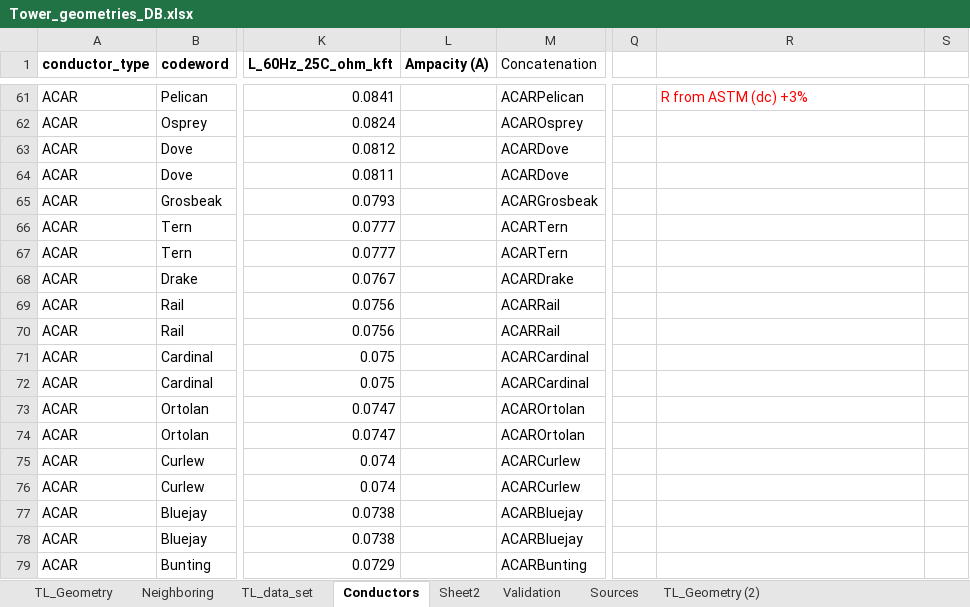
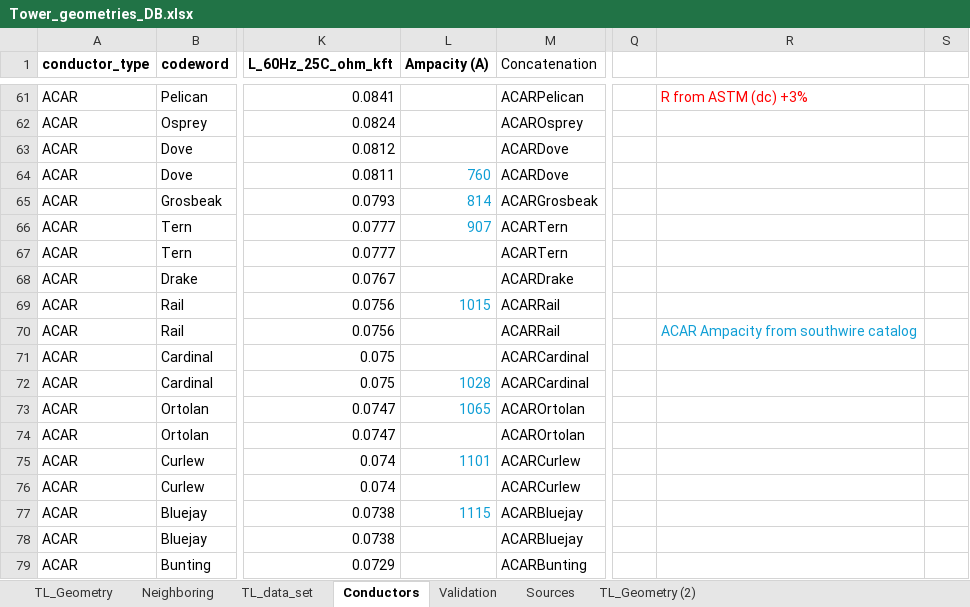
Before and after one commit to SebastianManriqueM/TL_parameter_computation, an Excel workbook: src/data/Tower_geometries_DB.xlsx, sheet Conductors, drawn as a sheet; only a part is shown, gaps mark what is left out; values as stored, in another font and other column widths than the file's, no borders; the diff covers the shown part only; the diff names each change by its address in the sheet, - before the commit and + after, or states it on an @@ line.

Commit message:
Add ACCC conductor data

```diff
--- a/src/data/Tower_geometries_DB.xlsx (sheet Conductors)
+++ b/src/data/Tower_geometries_DB.xlsx (sheet Conductors)
-sheet tab: Sheet2
-L64 (Ampacity (A)): (empty)
+L64 (Ampacity (A)): 760
-L65 (Ampacity (A)): (empty)
+L65 (Ampacity (A)): 814
-L66 (Ampacity (A)): (empty)
+L66 (Ampacity (A)): 907
-L69 (Ampacity (A)): (empty)
+L69 (Ampacity (A)): 1015
-R70: (empty)
+R70: ACAR Ampacity from southwire catalog
-L72 (Ampacity (A)): (empty)
+L72 (Ampacity (A)): 1028
-L73 (Ampacity (A)): (empty)
+L73 (Ampacity (A)): 1065
-L75 (Ampacity (A)): (empty)
+L75 (Ampacity (A)): 1101
-L77 (Ampacity (A)): (empty)
+L77 (Ampacity (A)): 1115
```
Also changed, not shown: 28 added rows and 4 edited cells elsewhere in this sheet, 3 other files.
